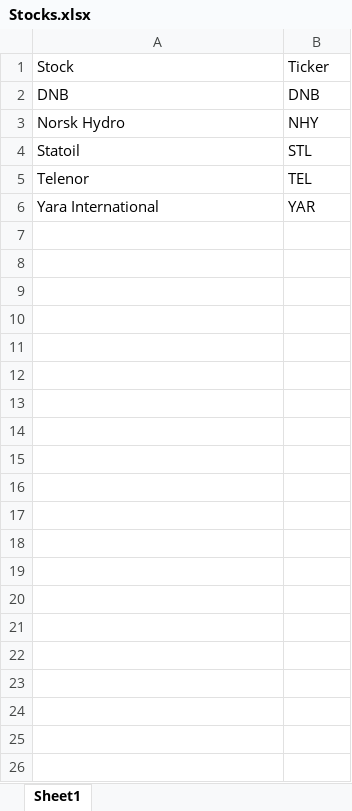
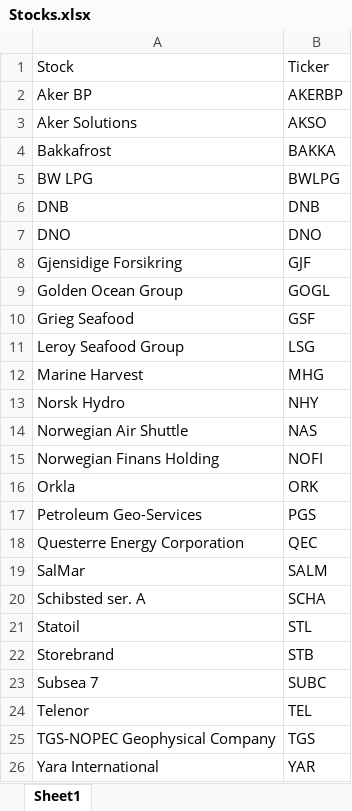
Before and after one commit to fhausken/MasterThesisRepository, an Excel workbook: Old data/Draft 4/Stocks.xlsx, sheet Sheet1, drawn as a sheet; values as stored, in another font and other column widths than the file's, no borders; table styles not drawn; the diff names each change by its address in the sheet, - before the commit and + after, or states it on an @@ line.

```diff
--- a/Old data/Draft 4/Stocks.xlsx (sheet Sheet1)
+++ b/Old data/Draft 4/Stocks.xlsx (sheet Sheet1)
+row 2: Aker BP | AKERBP
+row 3: Aker Solutions | AKSO
+row 4: Bakkafrost | BAKKA
+row 5: BW LPG | BWLPG
+row 7: DNO | DNO
+row 8: Gjensidige Forsikring | GJF
+row 9: Golden Ocean Group | GOGL
+row 10: Grieg Seafood | GSF
+row 11: Leroy Seafood Group | LSG
+row 12: Marine Harvest | MHG
+row 14: Norwegian Air Shuttle | NAS
+row 15: Norwegian Finans Holding | NOFI
+row 16: Orkla | ORK
+row 17: Petroleum Geo-Services | PGS
+row 18: Questerre Energy Corporation | QEC
+row 19: SalMar | SALM
+row 20: Schibsted ser. A | SCHA
+row 22: Storebrand | STB
+row 23: Subsea 7 | SUBC
+row 25: TGS-NOPEC Geophysical Company | TGS
```
Also changed, not shown: 12 other files.
